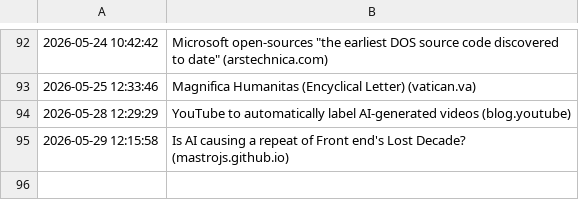
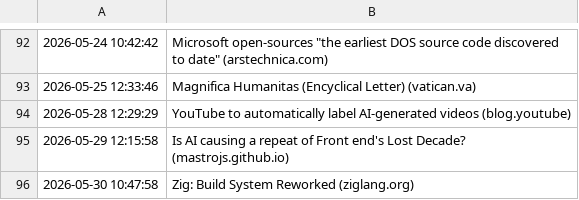
Before and after one commit to Trish0606/daily-web-scraper, a CSV file: log.csv, drawn as a sheet; only a part is shown, gaps mark what is left out; the diff names each change by its address in the sheet, - before the commit and + after, or states it on an @@ line.

```diff
--- a/log.csv
+++ b/log.csv
+row 96: 2026-05-30 10:47:58 | Zig: Build System Reworked (ziglang.org)
```
